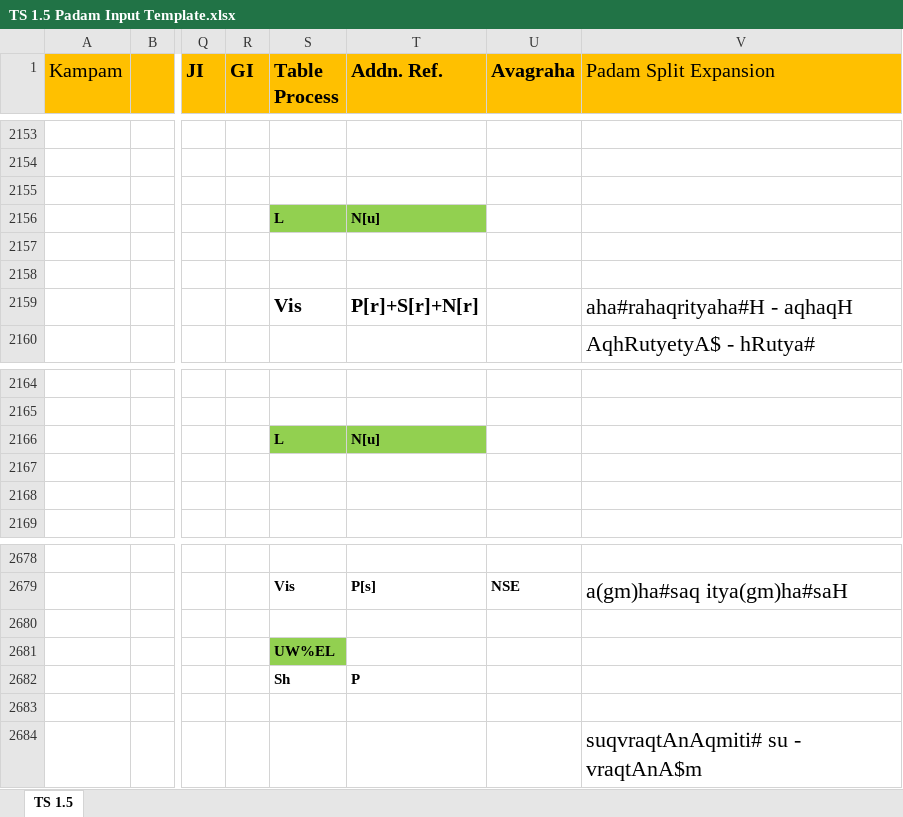
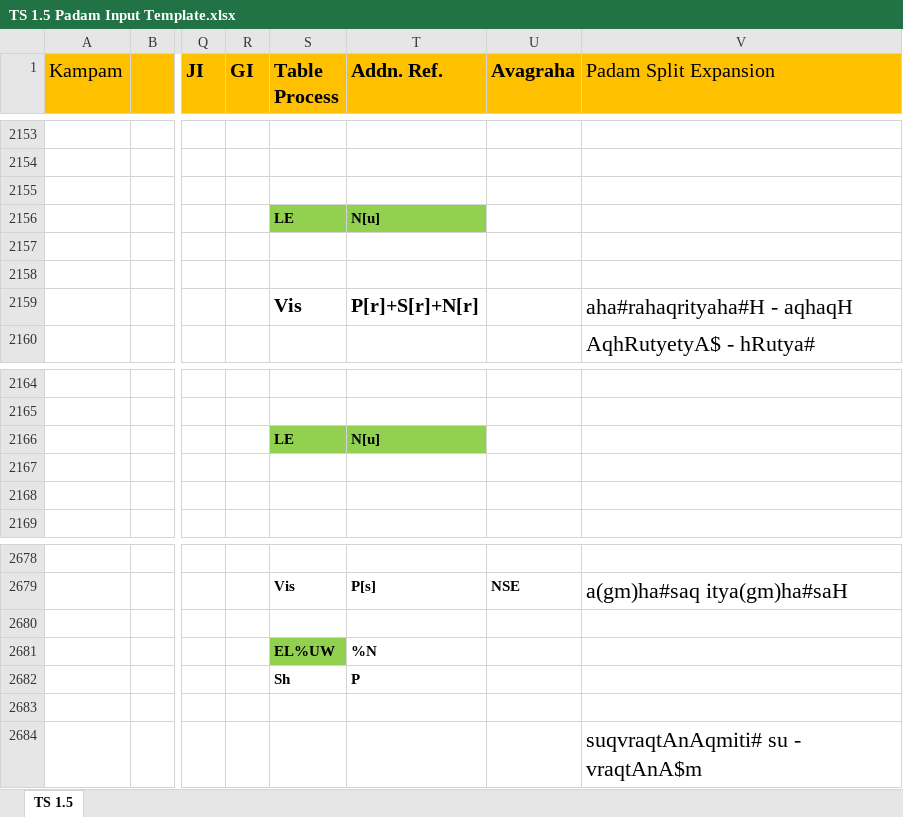
Before and after one commit to KYVeda/texts, an Excel workbook: TS Jatai Working/Padam Input Templates/TS 1.5 Padam Input Template.xlsx, sheet TS 1.5, drawn as a sheet; only a part is shown, gaps mark what is left out; values as stored, in another font and other column widths than the file's, no borders; the diff names each change by its address in the sheet, - before the commit and + after, or states it on an @@ line.

```diff
--- a/TS Jatai Working/Padam Input Templates/TS 1.5 Padam Input Template.xlsx (sheet TS 1.5)
+++ b/TS Jatai Working/Padam Input Templates/TS 1.5 Padam Input Template.xlsx (sheet TS 1.5)
-S2156 (Table Process): L
+S2156 (Table Process): LE
-S2166 (Table Process): L
+S2166 (Table Process): LE
-S2681 (Table Process): UW%EL
+S2681 (Table Process): EL%UW
-T2681 (Addn. Ref.): (empty)
+T2681 (Addn. Ref.): %N
```
Also changed, not shown: TS Jatai Working/Padam Input Templates/TS 1.1 Padam Input Template.xlsx, TS Jatai Working/Padam Input Templates/TS 1.4 Padam Input Template.xlsx, 3 other files.
